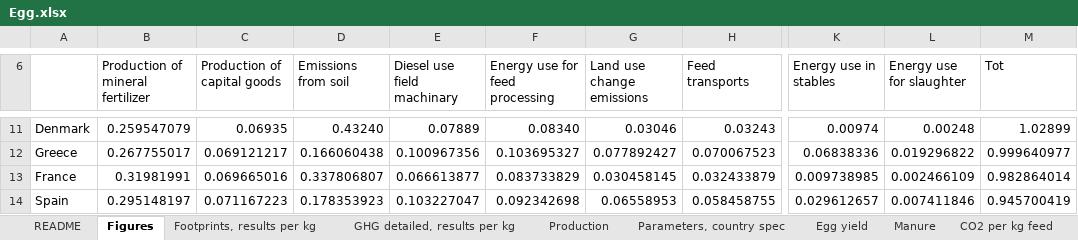
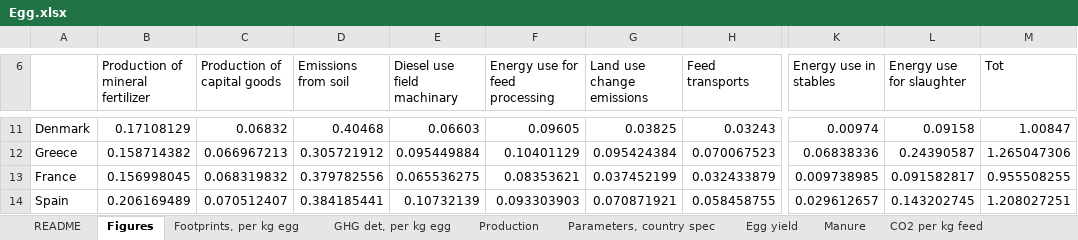
Before and after one commit to SLU-foodsystems/safad, an Excel workbook: data-preprocessing/rpc-footprints/2 - Livestock/Egg.xlsx, sheet Figures, drawn as a sheet; only a part is shown, gaps mark what is left out; values as stored, in another font and other column widths than the file's, no borders; charts and pictures not drawn; the diff covers the shown part only; the diff names each change by its address in the sheet, - before the commit and + after, or states it on an @@ line.

Commit message:
Update livestock files with separate products
New data by Elin, with updated livestock files and separate products

```diff
--- a/data-preprocessing/rpc-footprints/2 - Livestock/Egg.xlsx (sheet Figures)
+++ b/data-preprocessing/rpc-footprints/2 - Livestock/Egg.xlsx (sheet Figures)
-sheet tab: Footprints, results per kg
-sheet tab: GHG detailed, results per kg
+sheet tab: Footprints, per kg egg
+sheet tab: GHG det, per kg egg
-B11 (Production of mineral fertilizer): 0.259547079
+B11 (Production of mineral fertilizer): 0.17108129
-C11 (Production of capital goods): 0.06935
+C11 (Production of capital goods): 0.06832
-D11 (Emissions from soil): 0.43240
+D11 (Emissions from soil): 0.40468
-E11 (Diesel use field machinary): 0.07889
+E11 (Diesel use field machinary): 0.06603
-F11 (Energy use for feed processing): 0.08340
+F11 (Energy use for feed processing): 0.09605
-G11 (Land use change emissions): 0.03046
+G11 (Land use change emissions): 0.03825
-L11 (Energy use for slaughter): 0.00248
+L11 (Energy use for slaughter): 0.09158
-M11 (Tot): 1.02899
+M11 (Tot): 1.00847
-B12 (Production of mineral fertilizer): 0.267755017
+B12 (Production of mineral fertilizer): 0.158714382
-C12 (Production of capital goods): 0.069121217
+C12 (Production of capital goods): 0.066967213
-D12 (Emissions from soil): 0.166060438
+D12 (Emissions from soil): 0.305721912
-E12 (Diesel use field machinary): 0.100967356
+E12 (Diesel use field machinary): 0.095449884
-F12 (Energy use for feed processing): 0.103695327
+F12 (Energy use for feed processing): 0.10401129
-G12 (Land use change emissions): 0.077892427
+G12 (Land use change emissions): 0.095424384
-L12 (Energy use for slaughter): 0.019296822
+L12 (Energy use for slaughter): 0.24390587
-M12 (Tot): 0.999640977
+M12 (Tot): 1.265047306
-B13 (Production of mineral fertilizer): 0.31981991
+B13 (Production of mineral fertilizer): 0.156998045
-C13 (Production of capital goods): 0.069665016
+C13 (Production of capital goods): 0.068319832
-D13 (Emissions from soil): 0.337806807
+D13 (Emissions from soil): 0.379782556
-E13 (Diesel use field machinary): 0.066613877
+E13 (Diesel use field machinary): 0.065536275
-F13 (Energy use for feed processing): 0.083733829
+F13 (Energy use for feed processing): 0.08353621
-G13 (Land use change emissions): 0.030458145
+G13 (Land use change emissions): 0.037452199
-L13 (Energy use for slaughter): 0.002466109
+L13 (Energy use for slaughter): 0.091582817
-M13 (Tot): 0.982864014
+M13 (Tot): 0.955508255
-B14 (Production of mineral fertilizer): 0.295148197
+B14 (Production of mineral fertilizer): 0.206169489
-C14 (Production of capital goods): 0.071167223
+C14 (Production of capital goods): 0.070512407
-D14 (Emissions from soil): 0.178353923
+D14 (Emissions from soil): 0.384185441
-E14 (Diesel use field machinary): 0.103227047
+E14 (Diesel use field machinary): 0.10732139
-F14 (Energy use for feed processing): 0.092342698
+F14 (Energy use for feed processing): 0.093303903
-G14 (Land use change emissions): 0.06558953
+G14 (Land use change emissions): 0.070871921
-L14 (Energy use for slaughter): 0.007411846
+L14 (Energy use for slaughter): 0.143202745
-M14 (Tot): 0.945700419
+M14 (Tot): 1.208027251
```
Also changed, not shown: 55 edited cells elsewhere in this sheet, sheet EFP per kg feed, sheet N2O per kg feed, sheet CH4 per kg feed, sheet CO2 per kg feed, sheet Parameters, country spec, sheet Production, 1 more sheet, formulas that keep their value, charts or pictures, data-preprocessing/rpc-footprints/2 - Livestock/Chicken.xlsx, 7 other files.
